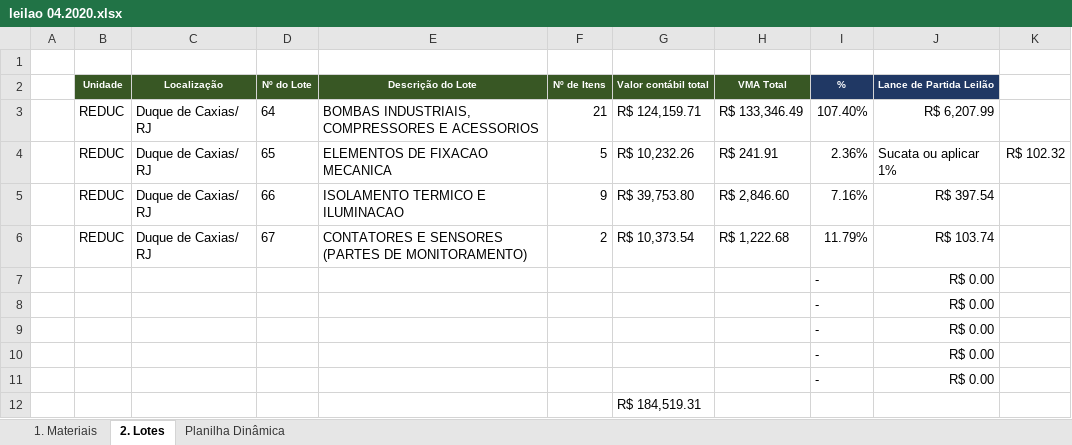
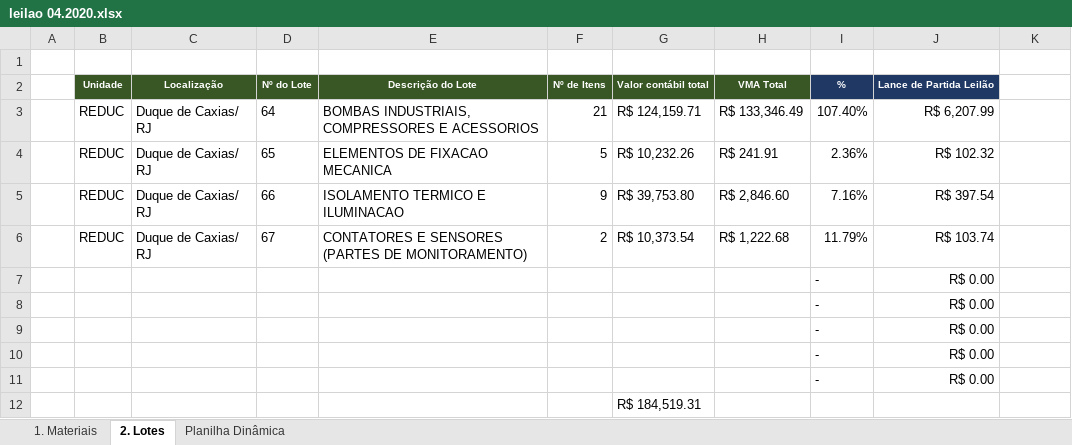
Before and after one commit to mmlcasag/ma_digitalization, an Excel workbook: services/petrobras_1b/input/leilao 04.2020.xlsx, sheet 2. Lotes, drawn as a sheet; values as stored, in another font and other column widths than the file's, no borders; the diff names each change by its address in the sheet, - before the commit and + after, or states it on an @@ line.

Commit message:
Fixed errors on script petrobras_1b

```diff
--- a/services/petrobras_1b/input/leilao 04.2020.xlsx (sheet 2. Lotes)
+++ b/services/petrobras_1b/input/leilao 04.2020.xlsx (sheet 2. Lotes)
-J4 (Lance de Partida Leilão): Sucata ou aplicar 1%
+J4 (Lance de Partida Leilão): R$ 102.32
-K4: R$ 102.32
+K4: (empty)
```
Also changed, not shown: 2 other files.
